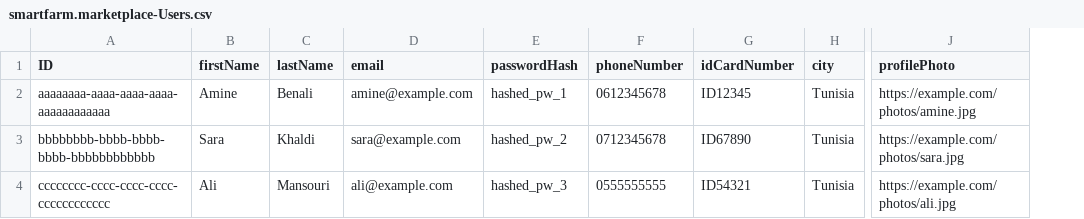
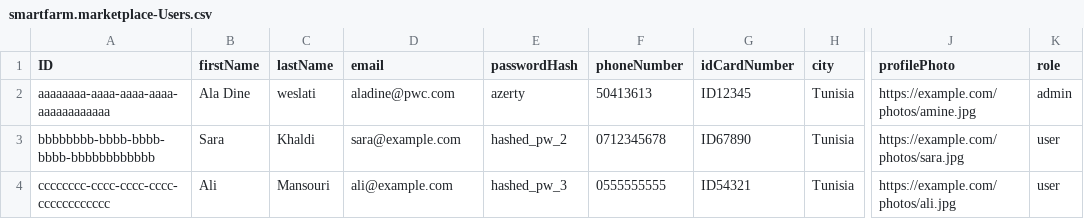
Before and after one commit to aladin98/smart-farm-marketplace, a CSV file: db/data/smartfarm.marketplace-Users.csv, drawn as a sheet; only a part is shown, gaps mark what is left out; the diff names each change by its address in the sheet, - before the commit and + after, or states it on an @@ line.

```diff
--- a/db/data/smartfarm.marketplace-Users.csv
+++ b/db/data/smartfarm.marketplace-Users.csv
+column K (role), rows 2-4: admin | user | user
-B2 (firstName): Amine
+B2 (firstName): Ala Dine
-C2 (lastName): Benali
+C2 (lastName): weslati
-D2 (email): amine@example.com
+D2 (email): aladine@pwc.com
-E2 (passwordHash): hashed_pw_1
+E2 (passwordHash): azerty
-F2 (phoneNumber): 0612345678
+F2 (phoneNumber): 50413613
```
Also changed, not shown: 46 other files.
